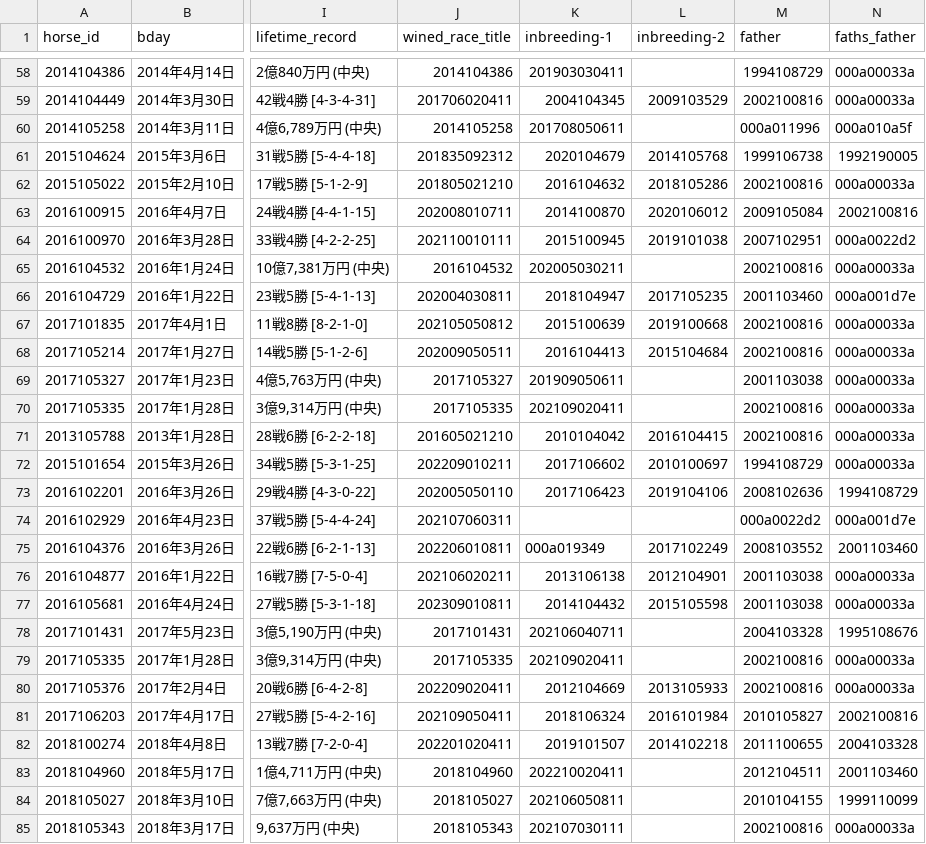
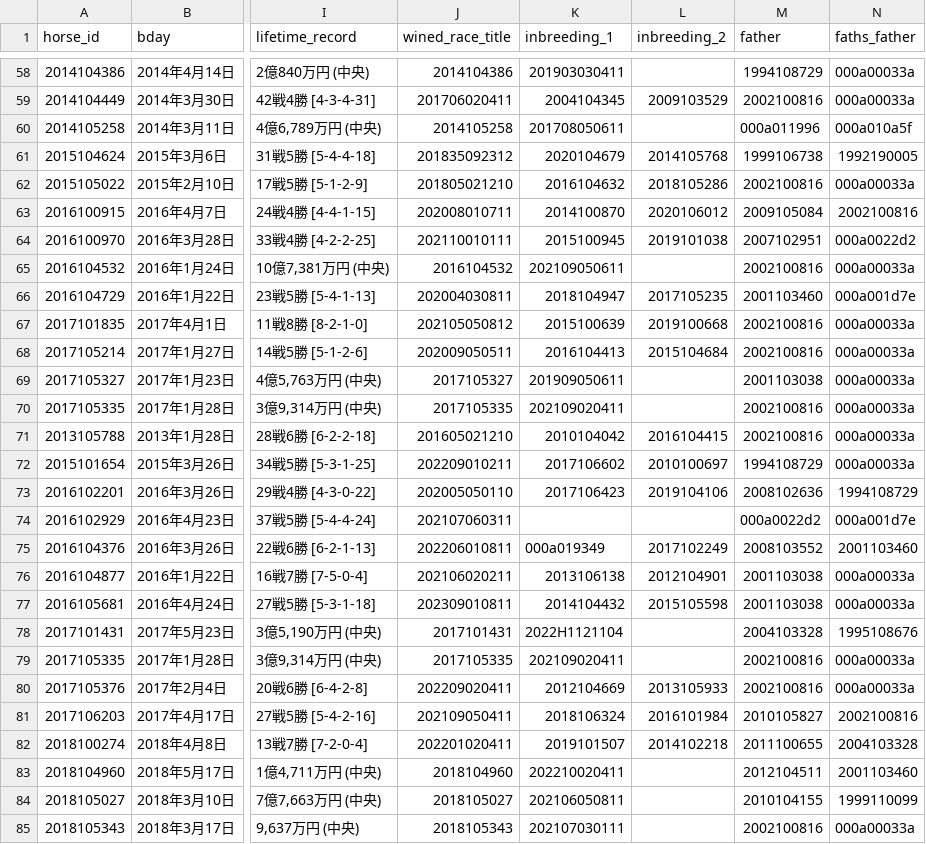
Before and after one commit to kawamottyan/to-be-a-rich, a CSV file: dataset/data/csv/osaka/horsepage/horse-info.csv, drawn as a sheet; only a part is shown, gaps mark what is left out; the diff names each change by its address in the sheet, - before the commit and + after, or states it on an @@ line.

```diff
--- a/dataset/data/csv/osaka/horsepage/horse-info.csv
+++ b/dataset/data/csv/osaka/horsepage/horse-info.csv
-K1: inbreeding-1
+K1: inbreeding_1
-L1: inbreeding-2
+L1: inbreeding_2
-K65 (inbreeding_1): 202005030211
+K65 (inbreeding_1): 202109050611
-K78 (inbreeding_1): 202106040711
+K78 (inbreeding_1): 2022H1121104
```
Also changed, not shown: dataset/data/main/osaka/horse_info.csv, 32 other files.
